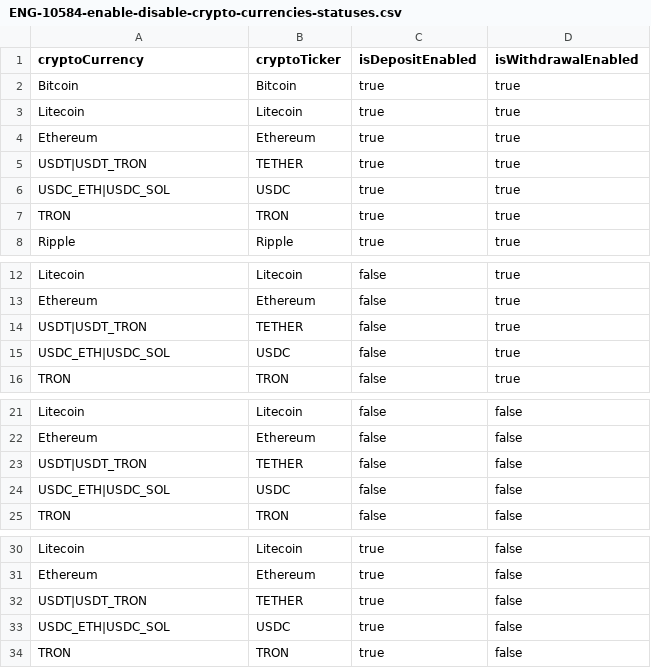
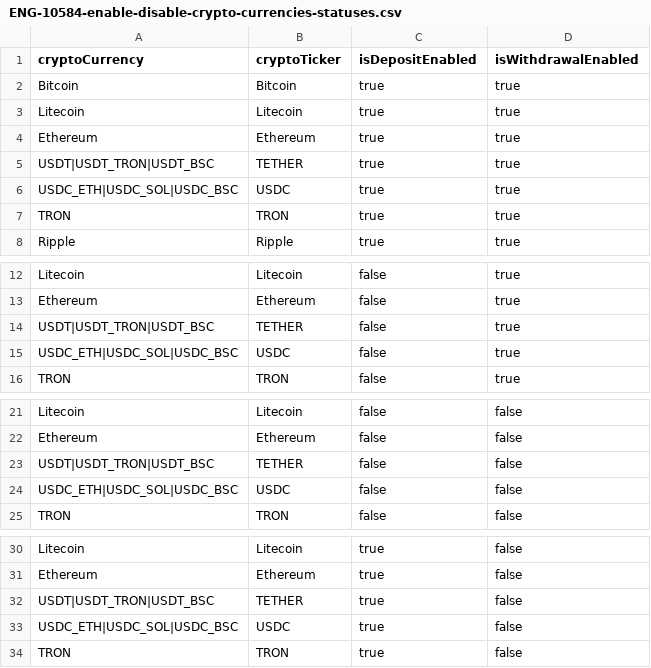
Before and after one commit to MikheilSoziashvili/typescript-playwright, a CSV file: datasets/ENG-10584-enable-disable-crypto-currencies-statuses.csv, drawn as a sheet; only a part is shown, gaps mark what is left out.

Commit message:
[ENG-14979] Fix Enable/Disable crypto currencies test (#866)

```diff
--- a/datasets/ENG-10584-enable-disable-crypto-currencies-statuses.csv
+++ b/datasets/ENG-10584-enable-disable-crypto-currencies-statuses.csv
@@ -4,4 +4,4 @@ Litecoin,Litecoin,true,true
 Ethereum,Ethereum,true,true
-USDT|USDT_TRON,TETHER,true,true
-USDC_ETH|USDC_SOL,USDC,true,true
+USDT|USDT_TRON|USDT_BSC,TETHER,true,true
+USDC_ETH|USDC_SOL|USDC_BSC,USDC,true,true
 TRON,TRON,true,true
@@ -13,4 +13,4 @@ Litecoin,Litecoin,false,true
 Ethereum,Ethereum,false,true
-USDT|USDT_TRON,TETHER,false,true
-USDC_ETH|USDC_SOL,USDC,false,true
+USDT|USDT_TRON|USDT_BSC,TETHER,false,true
+USDC_ETH|USDC_SOL|USDC_BSC,USDC,false,true
 TRON,TRON,false,true
@@ -22,4 +22,4 @@ Litecoin,Litecoin,false,false
 Ethereum,Ethereum,false,false
-USDT|USDT_TRON,TETHER,false,false
-USDC_ETH|USDC_SOL,USDC,false,false
+USDT|USDT_TRON|USDT_BSC,TETHER,false,false
+USDC_ETH|USDC_SOL|USDC_BSC,USDC,false,false
 TRON,TRON,false,false
@@ -31,4 +31,4 @@ Litecoin,Litecoin,true,false
 Ethereum,Ethereum,true,false
-USDT|USDT_TRON,TETHER,true,false
-USDC_ETH|USDC_SOL,USDC,true,false
+USDT|USDT_TRON|USDT_BSC,TETHER,true,false
+USDC_ETH|USDC_SOL|USDC_BSC,USDC,true,false
 TRON,TRON,true,false
```
Also changed, not shown: 1 other file.
